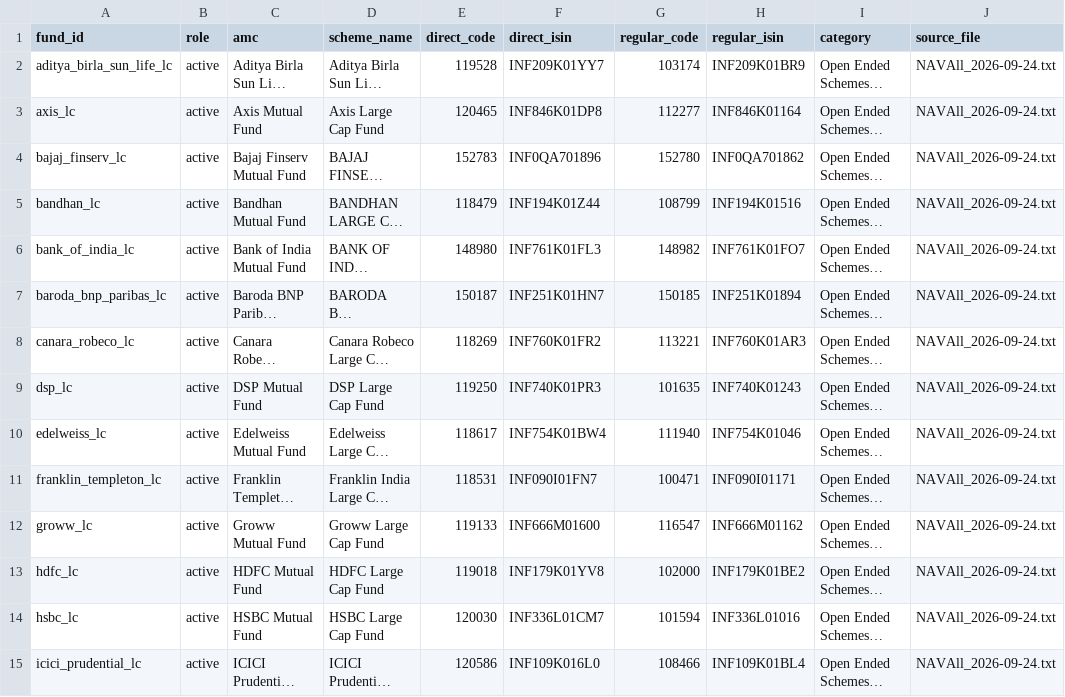
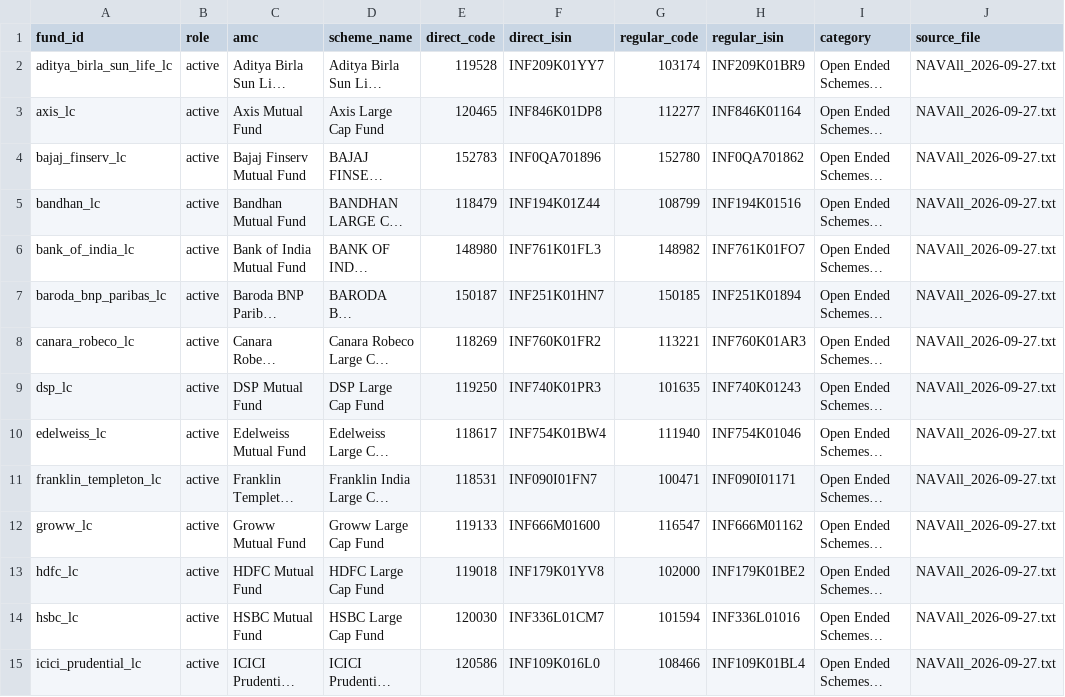
Before and after one commit to yashshelke2106/Funds, a CSV file: data/reference/scheme_map.csv, drawn as a sheet; only a part is shown; long unchanged cells end in …; the diff covers the shown part only; the diff names each change by its address in the sheet, - before the commit and + after, or states it on an @@ line.

Commit message:
Refresh universe/scheme_map source to NAVAll_2026-09-27 (no fund or code changes)

```diff
--- a/data/reference/scheme_map.csv
+++ b/data/reference/scheme_map.csv
-J2:J15 (source_file): NAVAll_2026-09-24.txt
+J2:J15 (source_file): NAVAll_2026-09-27.txt
```
Also changed, not shown: 24 edited cells elsewhere in this file, data/reference/universe.csv.
